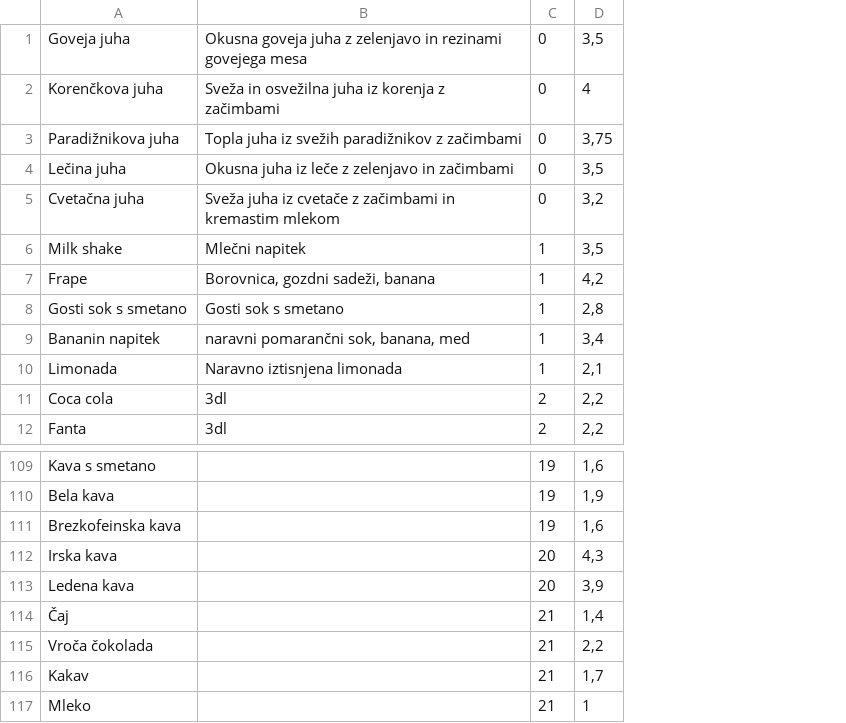
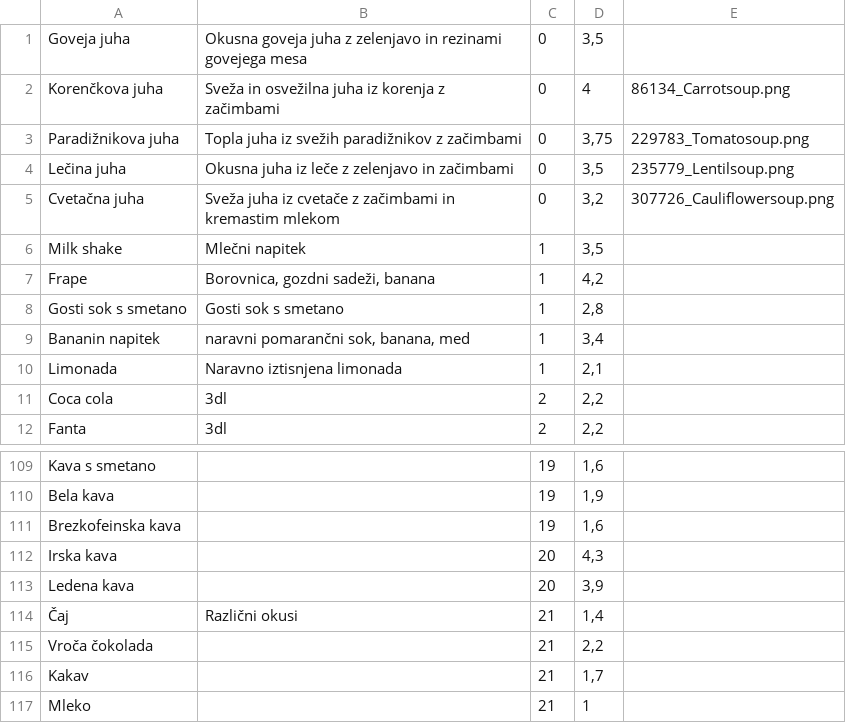
Before and after one commit to Andrew920/zelye, a CSV file: code/database/food.csv, drawn as a sheet; only a part is shown, gaps mark what is left out; the diff names each change by its address in the sheet, - before the commit and + after, or states it on an @@ line.

Commit message:
db: change parsing data

```diff
--- a/code/database/food.csv
+++ b/code/database/food.csv
+column E, rows 2-5: 86134_Carrotsoup.png | 229783_Tomatosoup.png | 235779_Lentilsoup.png | 307726_Cauliflowersoup.png
-B114: (empty)
+B114: Različni okusi
```
Also changed, not shown: 2 other files.
